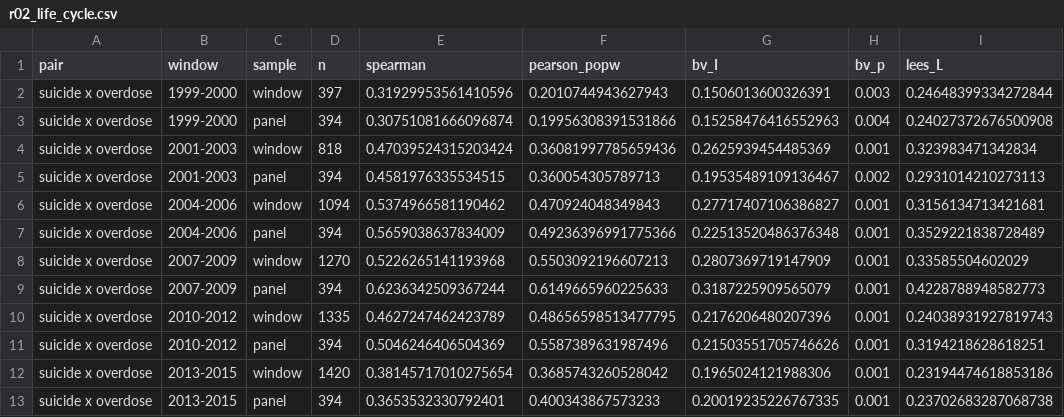
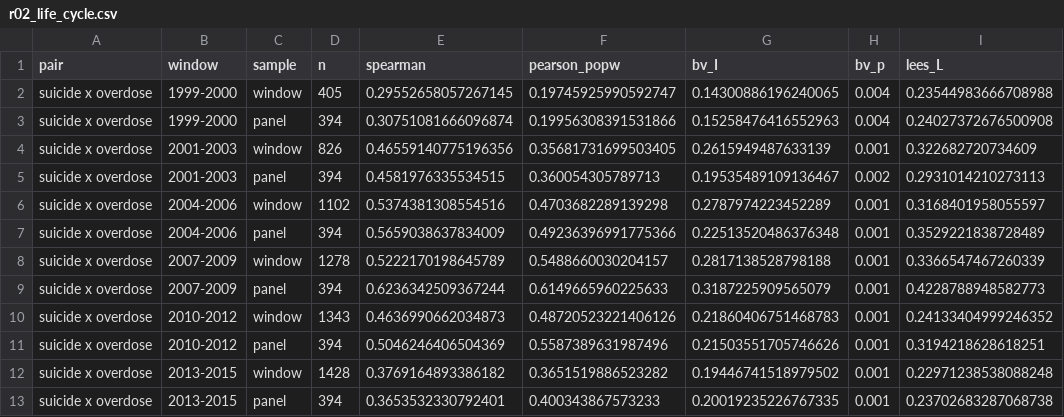
Before and after one commit to DashWieland/deaths-of-despair, a CSV file: out/revisit/r02_life_cycle.csv, drawn as a sheet; only a part is shown; the diff covers the shown part only.

```diff
--- a/out/revisit/r02_life_cycle.csv
+++ b/out/revisit/r02_life_cycle.csv
@@ -1,13 +1,13 @@
 pair,window,sample,n,spearman,pearson_popw,bv_I,bv_p,lees_L
-suicide x overdose,1999-2000,window,397,0.31929953561410596,0.2010744943627943,0.1506013600326391,0.003,0.24648399334272844
+suicide x overdose,1999-2000,window,405,0.29552658057267145,0.19745925990592747,0.14300886196240065,0.004,0.23544983666708988
 suicide x overdose,1999-2000,panel,394,0.30751081666096874,0.19956308391531866,0.15258476416552963,0.004,0.24027372676500908
-suicide x overdose,2001-2003,window,818,0.47039524315203424,0.36081997785659436,0.2625939454485369,0.001,0.323983471342834
+suicide x overdose,2001-2003,window,826,0.46559140775196356,0.35681731699503405,0.2615949487633139,0.001,0.322682720734609
 suicide x overdose,2001-2003,panel,394,0.4581976335534515,0.360054305789713,0.19535489109136467,0.002,0.2931014210273113
-suicide x overdose,2004-2006,window,1094,0.5374966581190462,0.470924048349843,0.27717407106386827,0.001,0.3156134713421681
+suicide x overdose,2004-2006,window,1102,0.5374381308554516,0.4703682289139298,0.2787974223452289,0.001,0.3168401958055597
 suicide x overdose,2004-2006,panel,394,0.5659038637834009,0.49236396991775366,0.22513520486376348,0.001,0.3529221838728489
-suicide x overdose,2007-2009,window,1270,0.5226265141193968,0.5503092196607213,0.2807369719147909,0.001,0.33585504602029
+suicide x overdose,2007-2009,window,1278,0.5222170198645789,0.5488660030204157,0.2817138528798188,0.001,0.3366547467260339
 suicide x overdose,2007-2009,panel,394,0.6236342509367244,0.6149665960225633,0.3187225909565079,0.001,0.4228788948582773
-suicide x overdose,2010-2012,window,1335,0.4627247462423789,0.48656598513477795,0.2176206480207396,0.001,0.24038931927819743
+suicide x overdose,2010-2012,window,1343,0.4636990662034873,0.48720523221406126,0.21860406751468783,0.001,0.24133404999246352
 suicide x overdose,2010-2012,panel,394,0.5046246406504369,0.5587389631987496,0.21503551705746626,0.001,0.3194218628618251
-suicide x overdose,2013-2015,window,1420,0.38145717010275654,0.3685743260528042,0.1965024121988306,0.001,0.23194474618853186
+suicide x overdose,2013-2015,window,1428,0.3769164893386182,0.3651519886523282,0.19446741518979502,0.001,0.22971238538088248
 suicide x overdose,2013-2015,panel,394,0.3653532330792401,0.400343867573233,0.20019235226767335,0.001,0.23702683287068738
```
Also changed, not shown: 112 edited cells elsewhere in this file, 6 other files.
